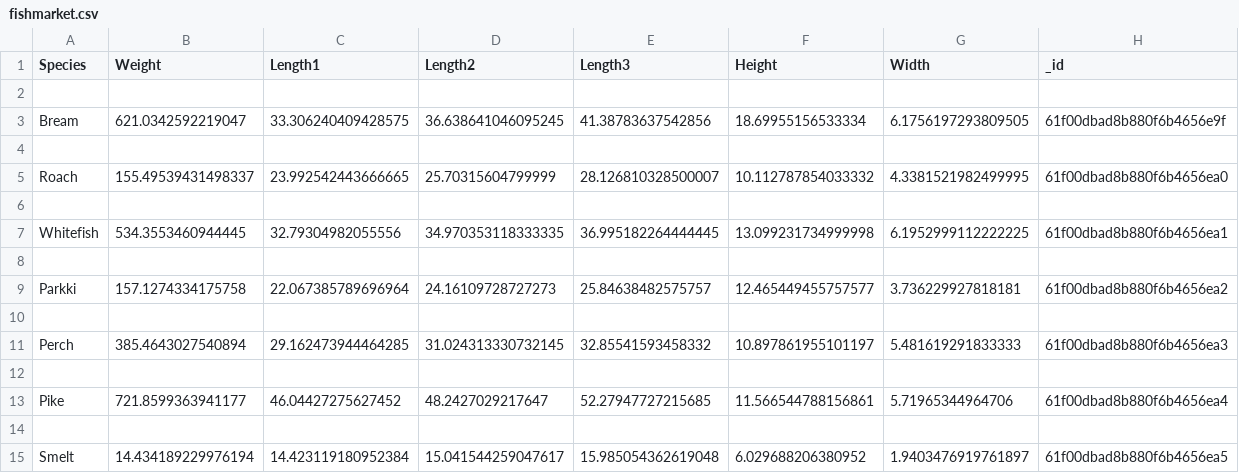
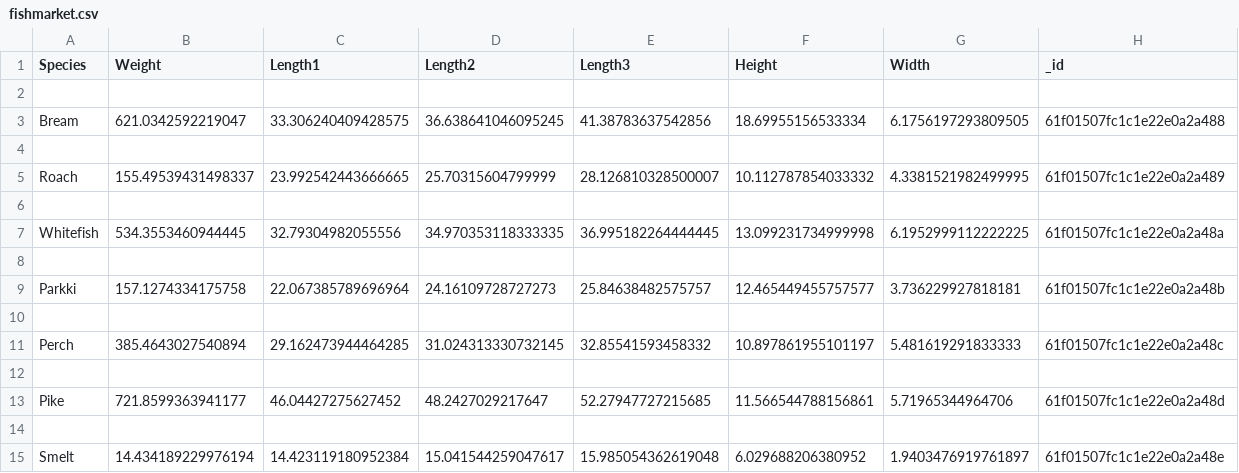
Before and after one commit to CameronMclean1/fish_market_pipeline, a CSV file: fishmarket.csv, drawn as a sheet.

```diff
--- a/fishmarket.csv
+++ b/fishmarket.csv
@@ -2,14 +2,14 @@ Species,Weight,Length1,Length2,Length3,Height,Width,_id
 
-Bream,621.0342592219047,33.306240409428575,36.638641046095245,41.38783637542856,18.69955156533334,6.1756197293809505,61f00dbad8b880f6b4656e9f
+Bream,621.0342592219047,33.306240409428575,36.638641046095245,41.38783637542856,18.69955156533334,6.1756197293809505,61f01507fc1c1e22e0a2a488
 
-Roach,155.49539431498337,23.992542443666665,25.70315604799999,28.126810328500007,10.112787854033332,4.3381521982499995,61f00dbad8b880f6b4656ea0
+Roach,155.49539431498337,23.992542443666665,25.70315604799999,28.126810328500007,10.112787854033332,4.3381521982499995,61f01507fc1c1e22e0a2a489
 
-Whitefish,534.3553460944445,32.79304982055556,34.970353118333335,36.995182264444445,13.099231734999998,6.1952999112222225,61f00dbad8b880f6b4656ea1
+Whitefish,534.3553460944445,32.79304982055556,34.970353118333335,36.995182264444445,13.099231734999998,6.1952999112222225,61f01507fc1c1e22e0a2a48a
 
-Parkki,157.1274334175758,22.067385789696964,24.16109728727273,25.84638482575757,12.465449455757577,3.736229927818181,61f00dbad8b880f6b4656ea2
+Parkki,157.1274334175758,22.067385789696964,24.16109728727273,25.84638482575757,12.465449455757577,3.736229927818181,61f01507fc1c1e22e0a2a48b
 
-Perch,385.4643027540894,29.162473944464285,31.024313330732145,32.85541593458332,10.897861955101197,5.481619291833333,61f00dbad8b880f6b4656ea3
+Perch,385.4643027540894,29.162473944464285,31.024313330732145,32.85541593458332,10.897861955101197,5.481619291833333,61f01507fc1c1e22e0a2a48c
 
-Pike,721.8599363941177,46.04427275627452,48.2427029217647,52.27947727215685,11.566544788156861,5.71965344964706,61f00dbad8b880f6b4656ea4
+Pike,721.8599363941177,46.04427275627452,48.2427029217647,52.27947727215685,11.566544788156861,5.71965344964706,61f01507fc1c1e22e0a2a48d
 
-Smelt,14.434189229976194,14.423119180952384,15.041544259047617,15.985054362619048,6.029688206380952,1.9403476919761897,61f00dbad8b880f6b4656ea5
+Smelt,14.434189229976194,14.423119180952384,15.041544259047617,15.985054362619048,6.029688206380952,1.9403476919761897,61f01507fc1c1e22e0a2a48e
```
Also changed, not shown: 1 other file.
